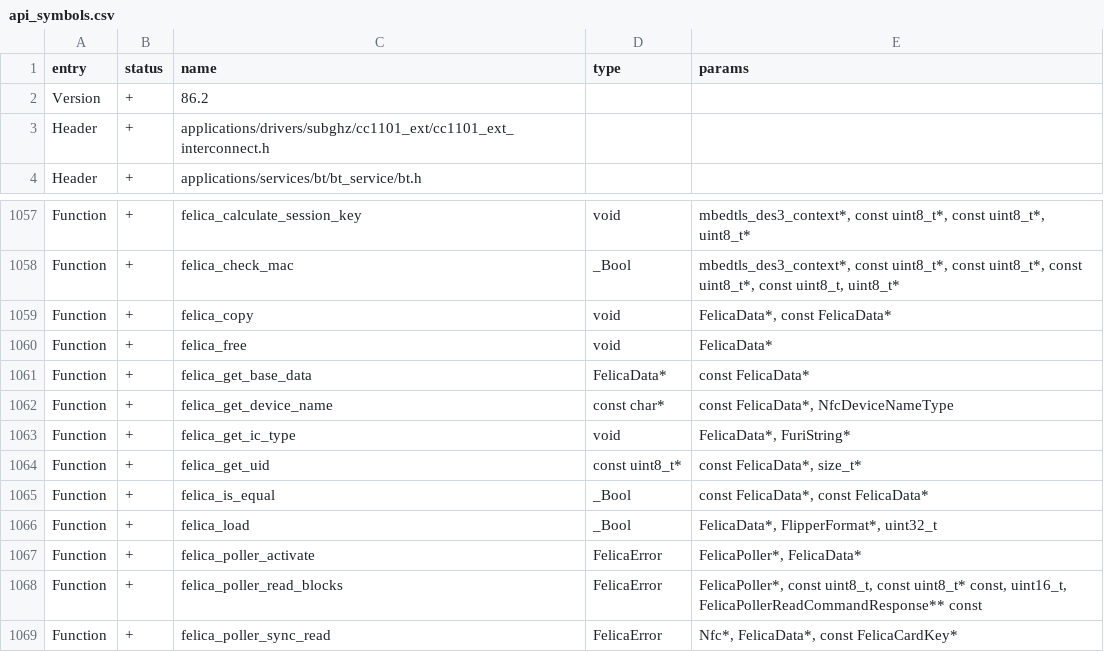
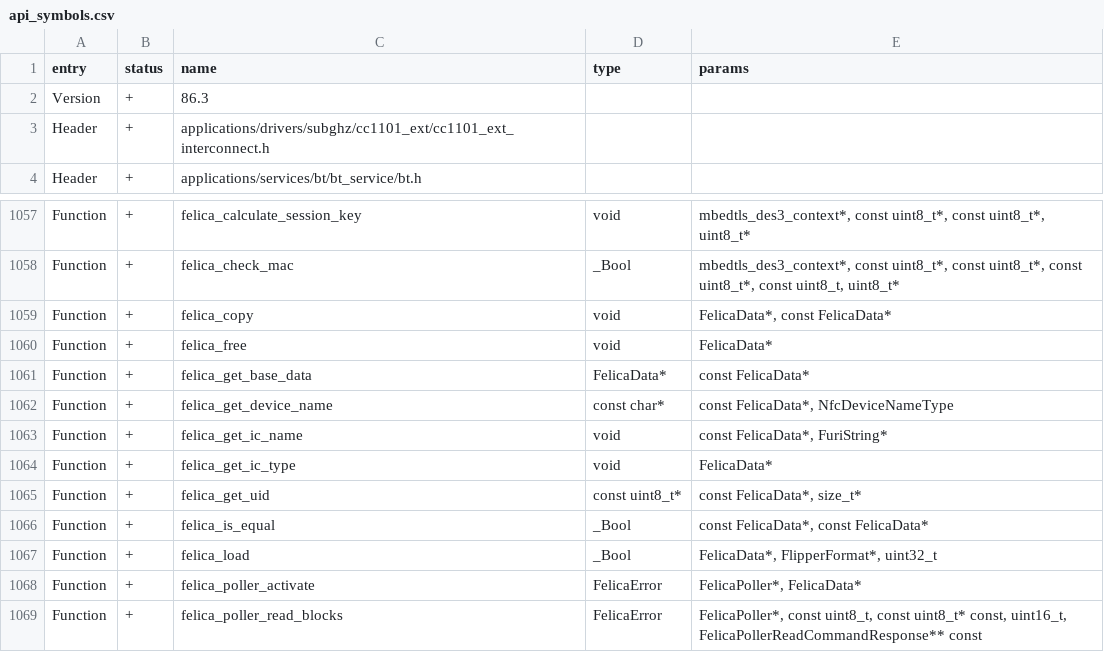
Before and after one commit to zinongli/flipperzero-firmware, a CSV file: targets/f7/api_symbols.csv, drawn as a sheet; only a part is shown, gaps mark what is left out; the shorter side is filled out with more unchanged rows.

Commit message:
Revert "IC parsing function cleanup"
This reverts commit ee3f7bf125b54b10d238b0aeb657ba15f27f93ba.

```diff
--- a/targets/f7/api_symbols.csv
+++ b/targets/f7/api_symbols.csv
@@ -1,3 +1,3 @@
 entry,status,name,type,params
-Version,+,86.2,,
+Version,+,86.3,,
 Header,+,applications/drivers/subghz/cc1101_ext/cc1101_ext_interconnect.h,,
@@ -1062,3 +1062,4 @@ Function,+,felica_get_base_data,FelicaData*,const FelicaData*
 Function,+,felica_get_device_name,const char*,"const FelicaData*, NfcDeviceNameType"
-Function,+,felica_get_ic_type,void,"FelicaData*, FuriString*"
+Function,+,felica_get_ic_name,void,"const FelicaData*, FuriString*"
+Function,+,felica_get_ic_type,void,FelicaData*
 Function,+,felica_get_uid,const uint8_t*,"const FelicaData*, size_t*"
```
Also changed, not shown: 4 other files.
